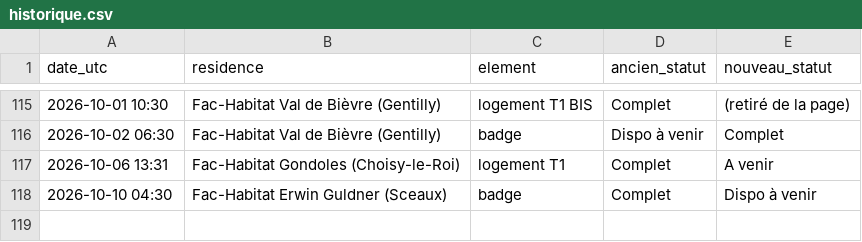
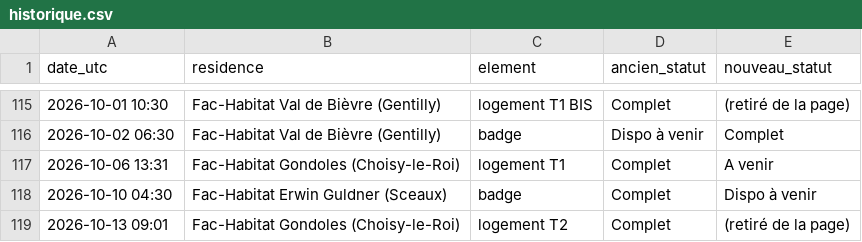
Before and after one commit to RaoufKessouar/SurvLog, a CSV file: historique.csv, drawn as a sheet; only a part is shown, gaps mark what is left out.

```diff
--- a/historique.csv
+++ b/historique.csv
@@ -118 +118,2 @@ date_utc,residence,element,ancien_statut,nouveau_statut
 2026-10-10 04:30,Fac-Habitat Erwin Guldner (Sceaux),badge,Complet,Dispo à venir
+2026-10-13 09:01,Fac-Habitat Gondoles (Choisy-le-Roi),logement T2,Complet,(retiré de la page)
```
Also changed, not shown: 1 other file.
